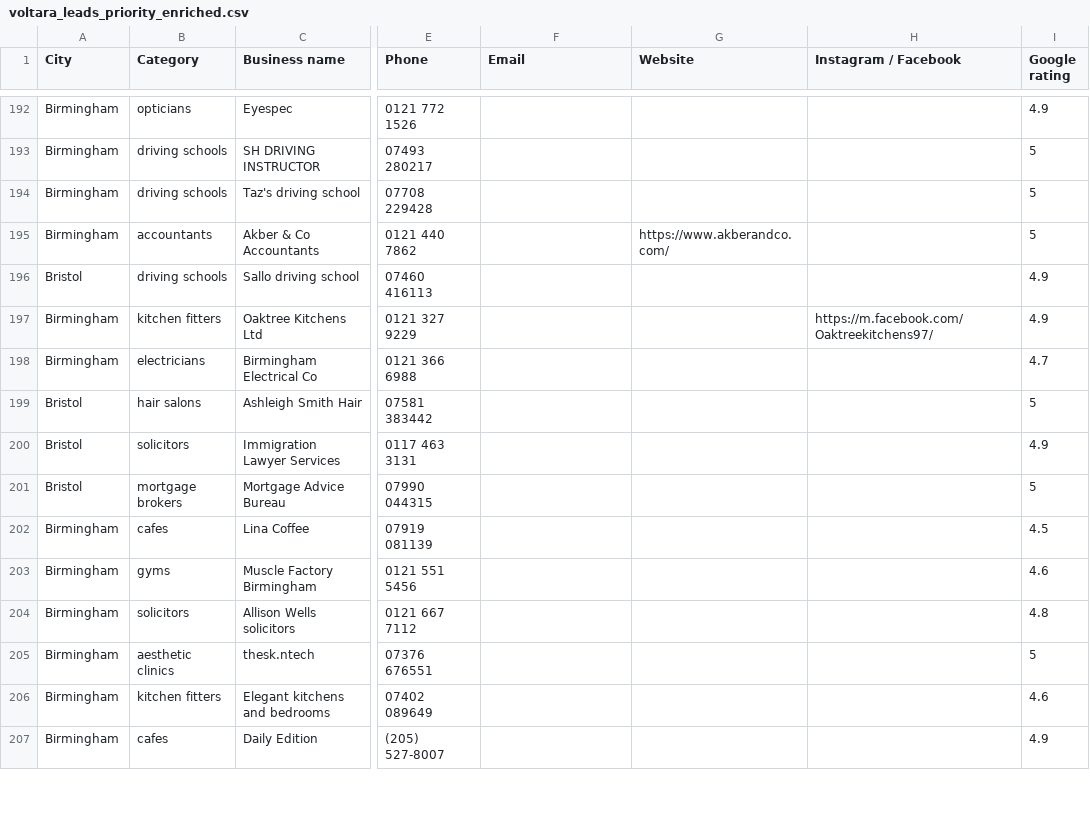
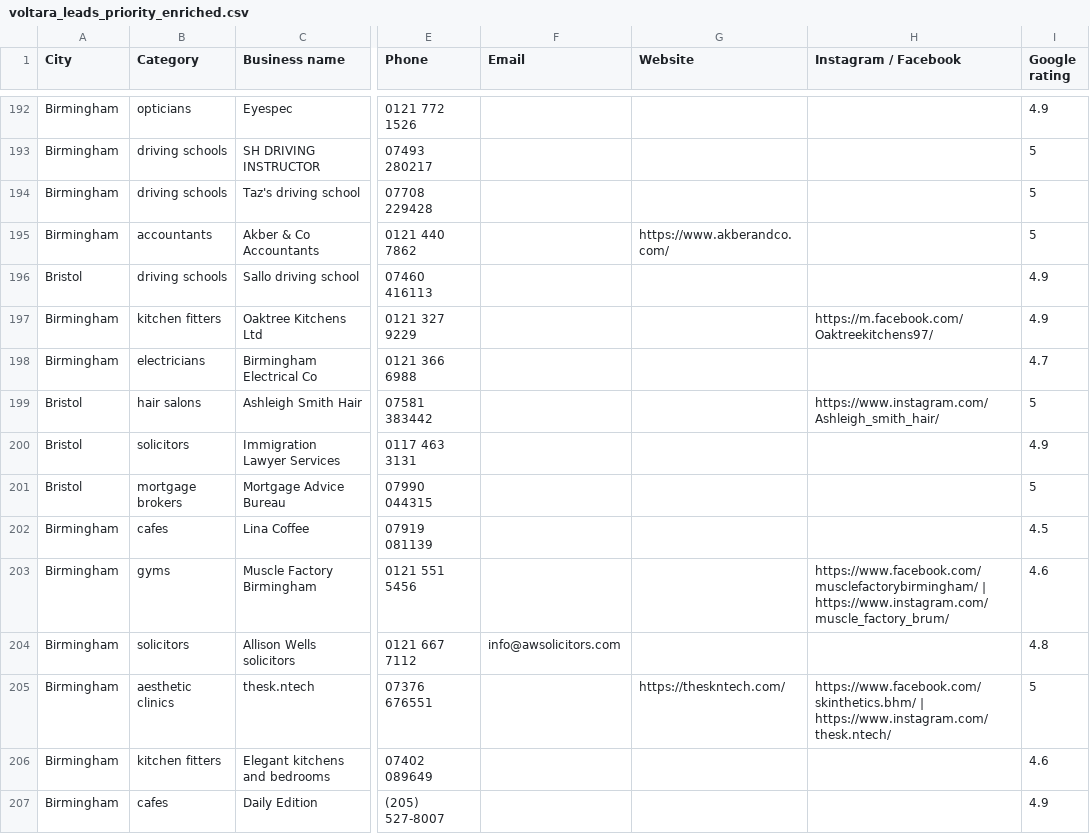
Before and after one commit to billypearson9572-cmyk/HIGGS, a CSV file: voltara_leads_priority_enriched.csv, drawn as a sheet; only a part is shown, gaps mark what is left out; the diff covers the shown part only; the diff names each change by its address in the sheet, - before the commit and + after, or states it on an @@ line.

```diff
--- a/voltara_leads_priority_enriched.csv
+++ b/voltara_leads_priority_enriched.csv
-H199 (Instagram / Facebook): (empty)
+H199 (Instagram / Facebook): https://www.instagram.com/Ashleigh_smith_hair/
-H203 (Instagram / Facebook): (empty)
+H203 (Instagram / Facebook): https://www.facebook.com/musclefactorybirmingham/ | https://www.instagram.com/muscle_factory_brum/
-F204 (Email): (empty)
+F204 (Email): info@awsolicitors.com
-G205 (Website): (empty)
+G205 (Website): https://theskntech.com/
-H205 (Instagram / Facebook): (empty)
+H205 (Instagram / Facebook): https://www.facebook.com/skinthetics.bhm/ | https://www.instagram.com/thesk.ntech/
```
Also changed, not shown: 6 edited cells elsewhere in this file.
